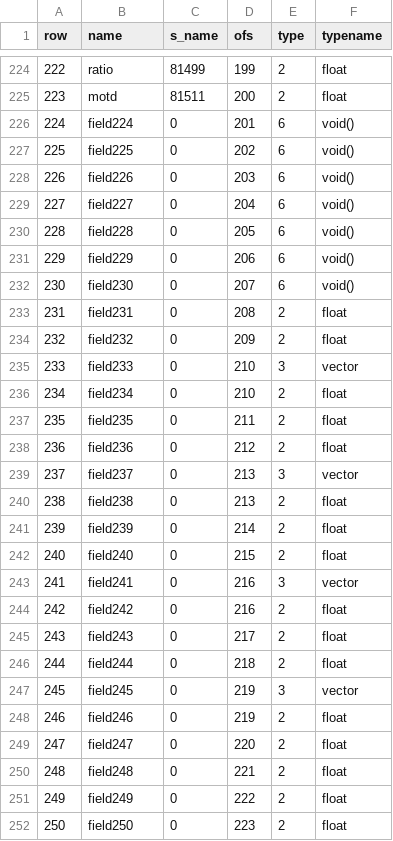
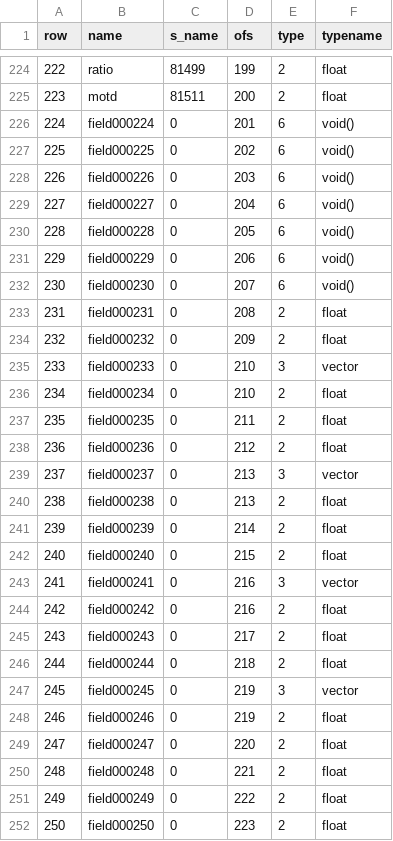
Before and after one commit to nickgovier/DeQCC, a CSV file: obotsoutput/fields.csv, drawn as a sheet; only a part is shown, gaps mark what is left out; the diff covers the shown part only.

```diff
--- a/obotsoutput/fields.csv
+++ b/obotsoutput/fields.csv
@@ -225,28 +225,28 @@ row,name,s_name,ofs,type,typename
 223,motd,81511,200,2,float
-224,field224,0,201,6,void()
-225,field225,0,202,6,void()
-226,field226,0,203,6,void()
-227,field227,0,204,6,void()
-228,field228,0,205,6,void()
-229,field229,0,206,6,void()
-230,field230,0,207,6,void()
-231,field231,0,208,2,float
-232,field232,0,209,2,float
-233,field233,0,210,3,vector
-234,field234,0,210,2,float
-235,field235,0,211,2,float
-236,field236,0,212,2,float
-237,field237,0,213,3,vector
-238,field238,0,213,2,float
-239,field239,0,214,2,float
-240,field240,0,215,2,float
-241,field241,0,216,3,vector
-242,field242,0,216,2,float
-243,field243,0,217,2,float
-244,field244,0,218,2,float
-245,field245,0,219,3,vector
-246,field246,0,219,2,float
-247,field247,0,220,2,float
-248,field248,0,221,2,float
-249,field249,0,222,2,float
-250,field250,0,223,2,float
+224,field000224,0,201,6,void()
+225,field000225,0,202,6,void()
+226,field000226,0,203,6,void()
+227,field000227,0,204,6,void()
+228,field000228,0,205,6,void()
+229,field000229,0,206,6,void()
+230,field000230,0,207,6,void()
+231,field000231,0,208,2,float
+232,field000232,0,209,2,float
+233,field000233,0,210,3,vector
+234,field000234,0,210,2,float
+235,field000235,0,211,2,float
+236,field000236,0,212,2,float
+237,field000237,0,213,3,vector
+238,field000238,0,213,2,float
+239,field000239,0,214,2,float
+240,field000240,0,215,2,float
+241,field000241,0,216,3,vector
+242,field000242,0,216,2,float
+243,field000243,0,217,2,float
+244,field000244,0,218,2,float
+245,field000245,0,219,3,vector
+246,field000246,0,219,2,float
+247,field000247,0,220,2,float
+248,field000248,0,221,2,float
+249,field000249,0,222,2,float
+250,field000250,0,223,2,float
```
Also changed, not shown: 124 edited cells elsewhere in this file, obotsoutput/functions.csv, output/fields.csv, 48 other files.
